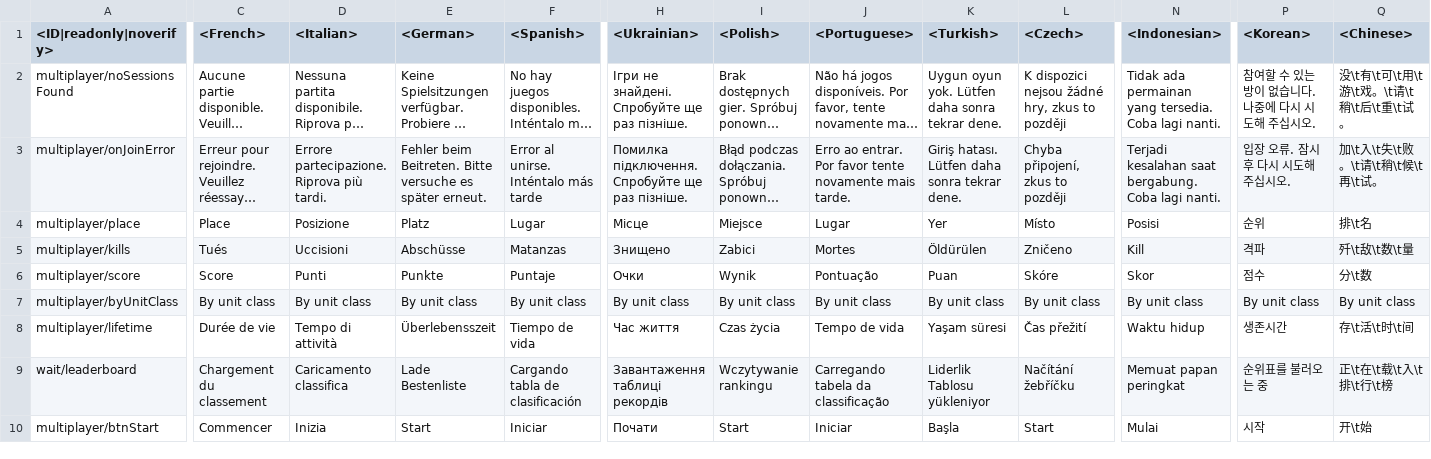
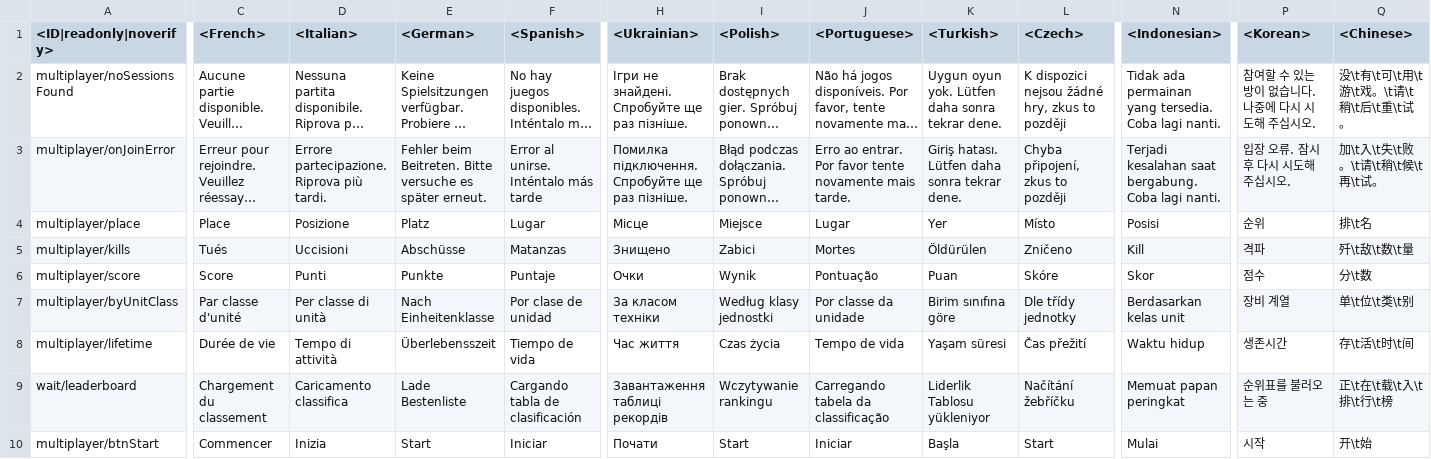
Before and after one commit to gszabi99/War-Thunder-Mobile-Datamine, a CSV file: lang.vromfs.bin_u/lang/menu_multiplayer.csv, drawn as a sheet; only a part is shown, gaps mark what is left out; long unchanged cells end in …; the diff covers the shown part only; the diff names each change by its address in the sheet, - before the commit and + after, or states it on an @@ line.

```diff
--- a/lang.vromfs.bin_u/lang/menu_multiplayer.csv
+++ b/lang.vromfs.bin_u/lang/menu_multiplayer.csv
-C7 (<French>): By unit class
+C7 (<French>): Par classe d'unité
-D7 (<Italian>): By unit class
+D7 (<Italian>): Per classe di unità
-E7 (<German>): By unit class
+E7 (<German>): Nach Einheitenklasse
-F7 (<Spanish>): By unit class
+F7 (<Spanish>): Por clase de unidad
-H7 (<Ukrainian>): By unit class
+H7 (<Ukrainian>): За класом техніки
-I7 (<Polish>): By unit class
+I7 (<Polish>): Według klasy jednostki
-J7 (<Portuguese>): By unit class
+J7 (<Portuguese>): Por classe da unidade
-K7 (<Turkish>): By unit class
+K7 (<Turkish>): Birim sınıfına göre
-L7 (<Czech>): By unit class
+L7 (<Czech>): Dle třídy jednotky
-N7 (<Indonesian>): By unit class
+N7 (<Indonesian>): Berdasarkan kelas unit
-P7 (<Korean>): By unit class
+P7 (<Korean>): 장비 계열
-Q7 (<Chinese>): By unit class
+Q7 (<Chinese>): 单\t位\t类\t别
```
Also changed, not shown: 2 edited cells elsewhere in this file, lang.vromfs.bin_u/lang/decals.csv, lang.vromfs.bin_u/lang/menu_options.csv, 22 other files.
